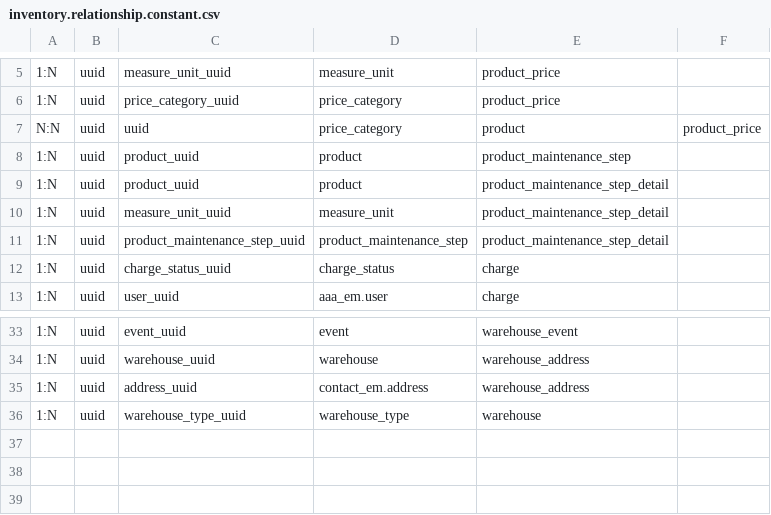
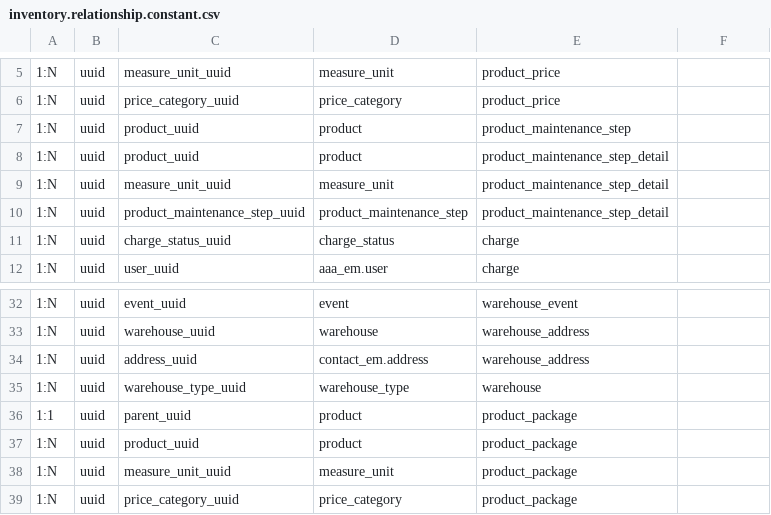
Before and after one commit to EdmundSupport/remas-web, a CSV file: src/api/v1/datasource/remas/shared/domain/constant/inventory.relationship.constant.csv, drawn as a sheet; only a part is shown, gaps mark what is left out; removed rows and columns are numbered as before the commit, all else as after; the diff names each change by its address in the sheet, - before the commit and + after, or states it on an @@ line.

```diff
--- a/src/api/v1/datasource/remas/shared/domain/constant/inventory.relationship.constant.csv
+++ b/src/api/v1/datasource/remas/shared/domain/constant/inventory.relationship.constant.csv
-row 7: N:N | uuid | uuid | price_category | product | product_price
+row 36: 1:1 | uuid | parent_uuid | product | product_package
+row 37: 1:N | uuid | product_uuid | product | product_package
+row 38: 1:N | uuid | measure_unit_uuid | measure_unit | product_package
+row 39: 1:N | uuid | price_category_uuid | price_category | product_package
```
Also changed, not shown: 19 other files.
